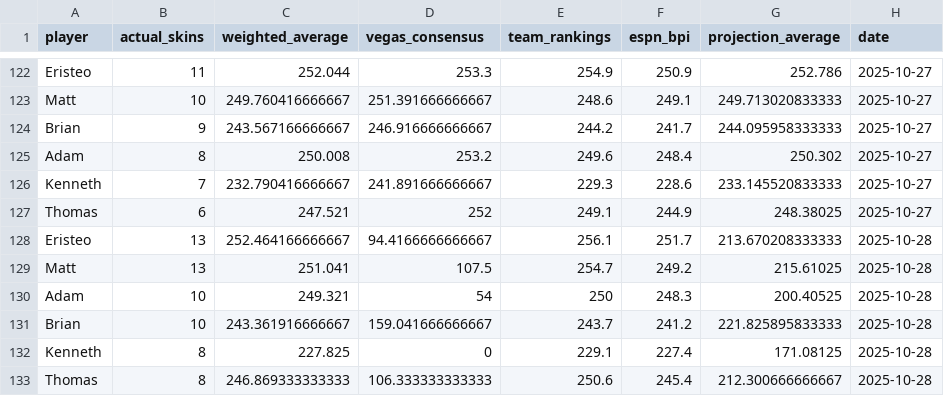
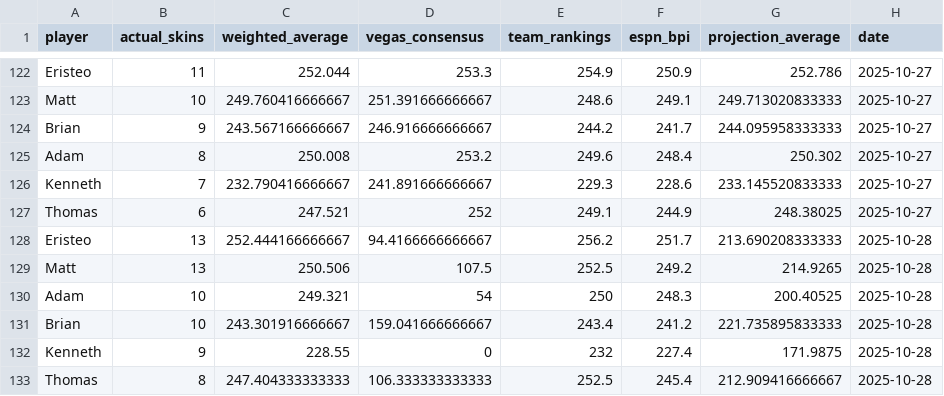
Before and after one commit to ejperez2/skins-standings, a CSV file: standings_history.csv, drawn as a sheet; only a part is shown, gaps mark what is left out.

```diff
--- a/standings_history.csv
+++ b/standings_history.csv
@@ -127,7 +127,7 @@
 "Thomas",6,247.521,252,249.1,244.9,248.38025,2025-10-27
-"Eristeo",13,252.464166666667,94.4166666666667,256.1,251.7,213.670208333333,2025-10-28
-"Matt",13,251.041,107.5,254.7,249.2,215.61025,2025-10-28
+"Eristeo",13,252.444166666667,94.4166666666667,256.2,251.7,213.690208333333,2025-10-28
+"Matt",13,250.506,107.5,252.5,249.2,214.9265,2025-10-28
 "Adam",10,249.321,54,250,248.3,200.40525,2025-10-28
-"Brian",10,243.361916666667,159.041666666667,243.7,241.2,221.825895833333,2025-10-28
-"Kenneth",8,227.825,0,229.1,227.4,171.08125,2025-10-28
-"Thomas",8,246.869333333333,106.333333333333,250.6,245.4,212.300666666667,2025-10-28
+"Brian",10,243.301916666667,159.041666666667,243.4,241.2,221.735895833333,2025-10-28
+"Kenneth",9,228.55,0,232,227.4,171.9875,2025-10-28
+"Thomas",8,247.404333333333,106.333333333333,252.5,245.4,212.909416666667,2025-10-28
```
Also changed, not shown: 1 other file.
